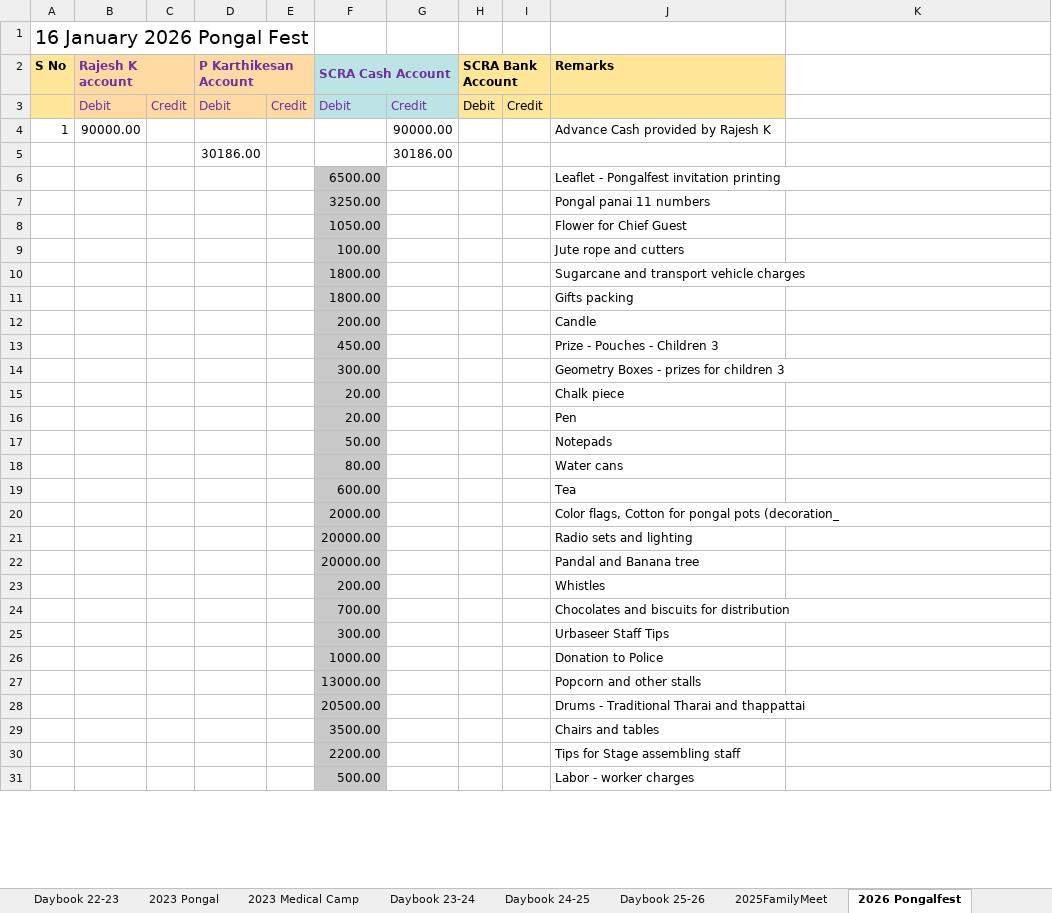
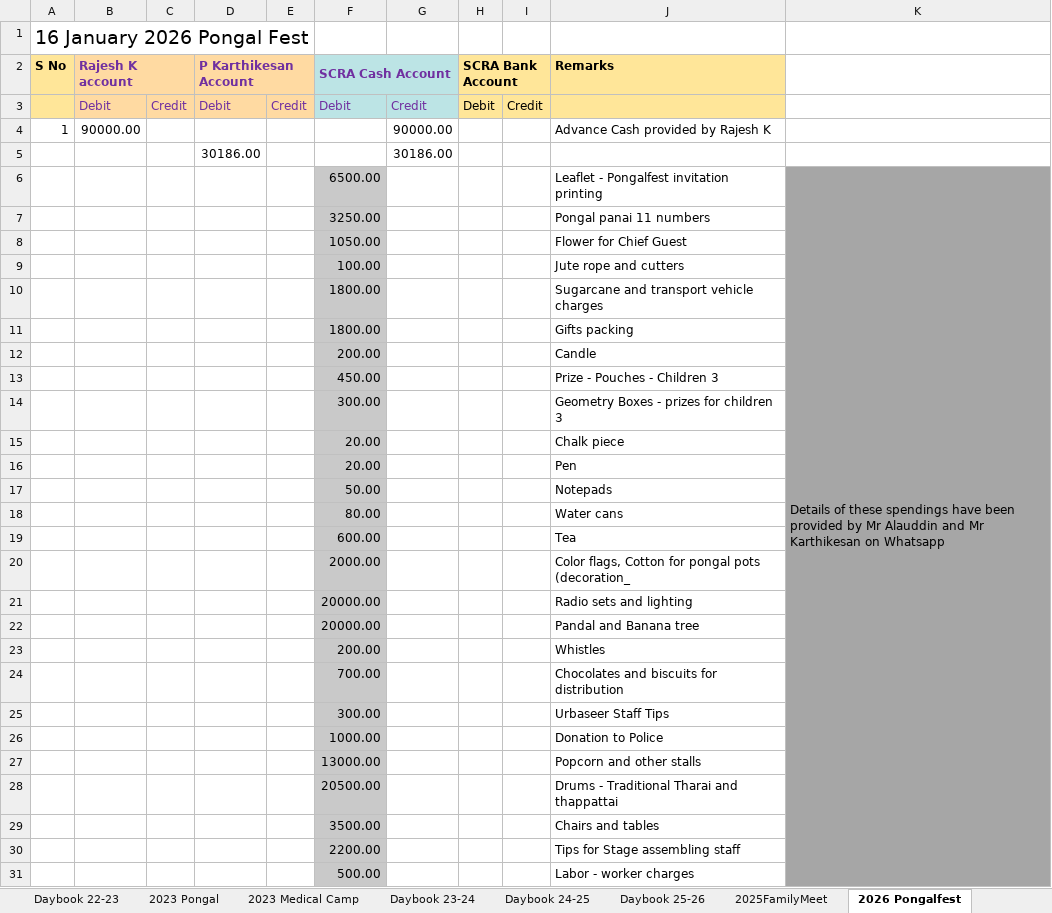
Before and after one commit to vu2ow/vu2ow.github.io, an Excel workbook: scra/scra21-26_new.xlsx, sheet 2026 Pongalfest, drawn as a sheet; only a part is shown; values as stored, in another font and other column widths than the file's, no borders; the diff covers the shown part only; the diff names each change by its address in the sheet, - before the commit and + after, or states it on an @@ line.

```diff
--- a/scra/scra21-26_new.xlsx (sheet 2026 Pongalfest)
+++ b/scra/scra21-26_new.xlsx (sheet 2026 Pongalfest)
-K6: (empty)
+K6: Details of these spendings have been provided by Mr Alauddin and Mr Karthikesan on Whatsapp
-K6:K31 fill: none
+K6:K31 fill: #A6A6A6
+K6:K37 merged
```
Also changed, not shown: 3 added rows, 1 moved row and cell formats elsewhere in this sheet, sheet Daybook 25-26, sheet 2025FamilyMeet, other sheet tabs, formulas that keep their value, scra/scra_pymt_history_from_2021.xlsx, 9 other files.
